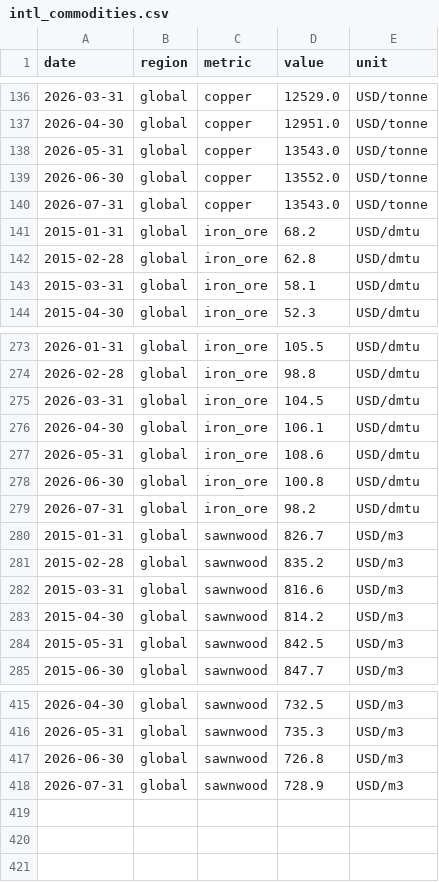
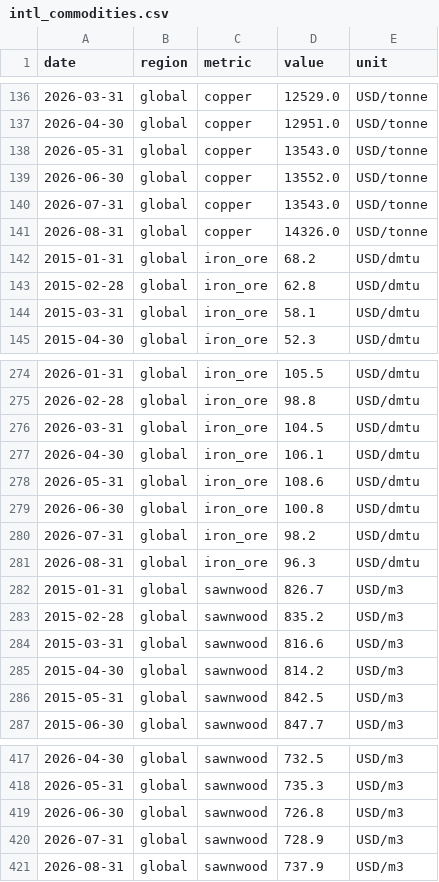
Before and after one commit to jackalexleonard-stack/victoria-housing-dashboard, a CSV file: data/series/intl_commodities.csv, drawn as a sheet; only a part is shown, gaps mark what is left out; the diff names each change by its address in the sheet, - before the commit and + after, or states it on an @@ line.

```diff
--- a/data/series/intl_commodities.csv
+++ b/data/series/intl_commodities.csv
+row 141: 2026-08-31 | global | copper | 14326.0 | USD/tonne
+row 281: 2026-08-31 | global | iron_ore | 96.3 | USD/dmtu
+row 421: 2026-08-31 | global | sawnwood | 737.9 | USD/m3
```
Also changed, not shown: data/series/au_hvi.csv, data/series/intl_fred.csv, 28 other files.
